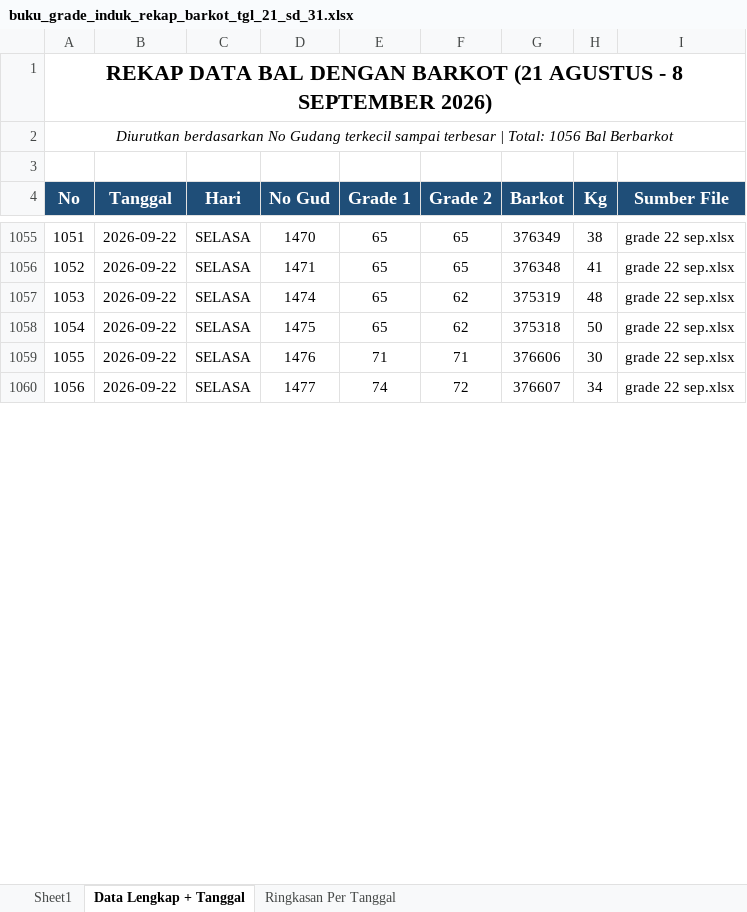
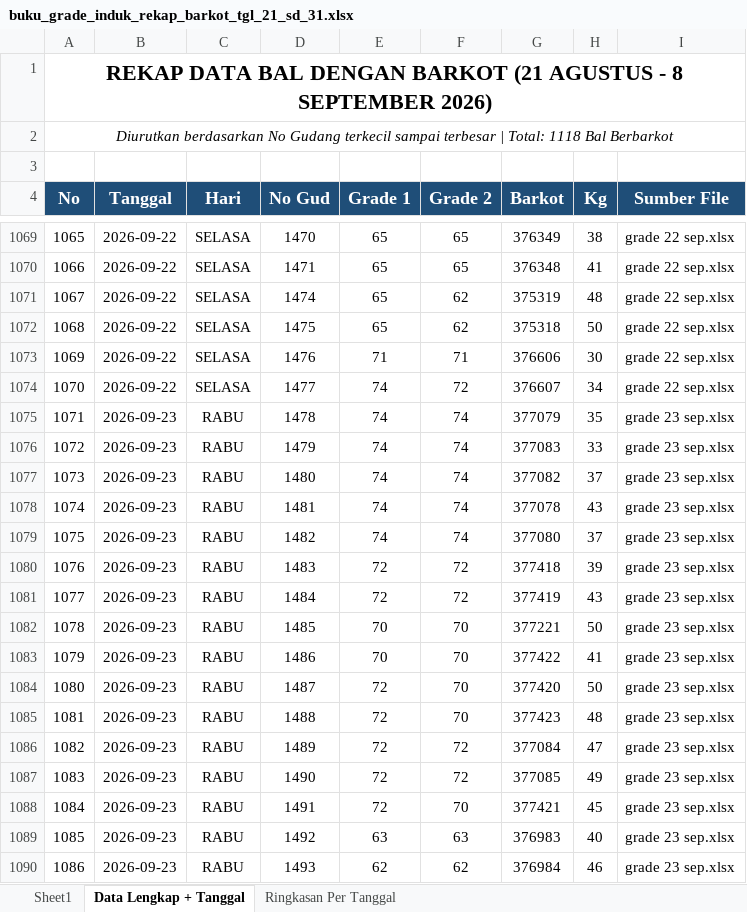
Before and after one commit to grndnstnmlk/cekbarkot, an Excel workbook: buku_grade_induk_rekap_barkot_tgl_21_sd_31.xlsx, sheet Data Lengkap + Tanggal, drawn as a sheet; only a part is shown, gaps mark what is left out; values as stored, in another font and other column widths than the file's, no borders; the diff covers the shown part only; the diff names each change by its address in the sheet, - before the commit and + after, or states it on an @@ line.

Commit message:
feat: tambah data bal tembakau tanggal 23 September 2026 (62 bal, No Gud 1264-1539), sync Supabase, update rekap excel, dan bump cache version v=6.6

```diff
--- a/buku_grade_induk_rekap_barkot_tgl_21_sd_31.xlsx (sheet Data Lengkap + Tanggal)
+++ b/buku_grade_induk_rekap_barkot_tgl_21_sd_31.xlsx (sheet Data Lengkap + Tanggal)
@@ column A (No) renumbered from row 2 down @@
+row 1075: 1071 | 2026-09-23 | RABU | 1478 | 74 | 74 | 377079 | 35 | grade 23 sep.xlsx
+row 1076: 1072 | 2026-09-23 | RABU | 1479 | 74 | 74 | 377083 | 33 | grade 23 sep.xlsx
+row 1077: 1073 | 2026-09-23 | RABU | 1480 | 74 | 74 | 377082 | 37 | grade 23 sep.xlsx
+row 1078: 1074 | 2026-09-23 | RABU | 1481 | 74 | 74 | 377078 | 43 | grade 23 sep.xlsx
+row 1079: 1075 | 2026-09-23 | RABU | 1482 | 74 | 74 | 377080 | 37 | grade 23 sep.xlsx
+row 1080: 1076 | 2026-09-23 | RABU | 1483 | 72 | 72 | 377418 | 39 | grade 23 sep.xlsx
+row 1081: 1077 | 2026-09-23 | RABU | 1484 | 72 | 72 | 377419 | 43 | grade 23 sep.xlsx
+row 1082: 1078 | 2026-09-23 | RABU | 1485 | 70 | 70 | 377221 | 50 | grade 23 sep.xlsx
+row 1083: 1079 | 2026-09-23 | RABU | 1486 | 70 | 70 | 377422 | 41 | grade 23 sep.xlsx
+row 1084: 1080 | 2026-09-23 | RABU | 1487 | 72 | 70 | 377420 | 50 | grade 23 sep.xlsx
+row 1085: 1081 | 2026-09-23 | RABU | 1488 | 72 | 70 | 377423 | 48 | grade 23 sep.xlsx
+row 1086: 1082 | 2026-09-23 | RABU | 1489 | 72 | 72 | 377084 | 47 | grade 23 sep.xlsx
+row 1087: 1083 | 2026-09-23 | RABU | 1490 | 72 | 72 | 377085 | 49 | grade 23 sep.xlsx
+row 1088: 1084 | 2026-09-23 | RABU | 1491 | 72 | 70 | 377421 | 45 | grade 23 sep.xlsx
+row 1089: 1085 | 2026-09-23 | RABU | 1492 | 63 | 63 | 376983 | 40 | grade 23 sep.xlsx
+row 1090: 1086 | 2026-09-23 | RABU | 1493 | 62 | 62 | 376984 | 46 | grade 23 sep.xlsx
```
Also changed, not shown: 46 added rows and 1 edited cell elsewhere in this sheet, sheet Sheet1, sheet Ringkasan Per Tanggal, Laporan Grade Induk/buku_grade_induk_rekap_barkot_tgl_21_sd_31.xlsx, Laporan Grade Induk/laporan_grade_induk_semua_barkot_tgl_21_sd_31.xlsx, 11 other files.
